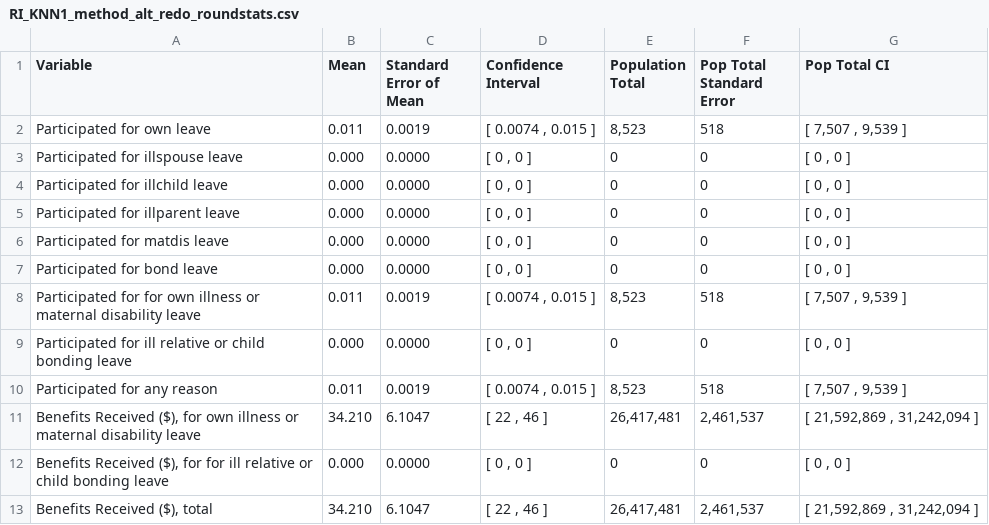
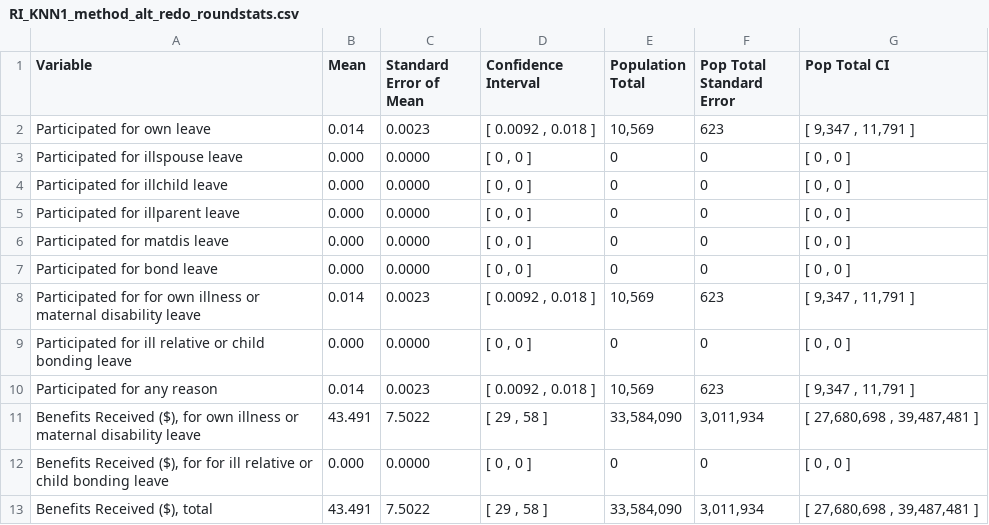
Before and after one commit to Luke-Patterson/microsim_R, a CSV file: output/RI_KNN1_method_alt_redo_roundstats.csv, drawn as a sheet.

```diff
--- a/output/RI_KNN1_method_alt_redo_roundstats.csv
+++ b/output/RI_KNN1_method_alt_redo_roundstats.csv
@@ -1,3 +1,3 @@
 "Variable","Mean","Standard Error of Mean","Confidence Interval","Population Total","Pop Total Standard Error","Pop Total CI"
-"Participated for own leave"," 0.011","0.0019","[ 0.0074 , 0.015 ]","     8,523","      518","[ 7,507 , 9,539 ]"
+"Participated for own leave"," 0.014","0.0023","[ 0.0092 , 0.018 ]","    10,569","      623","[ 9,347 , 11,791 ]"
 "Participated for illspouse leave"," 0.000","0.0000","[ 0 , 0 ]","         0","        0","[ 0 , 0 ]"
@@ -7,7 +7,7 @@
 "Participated for bond leave"," 0.000","0.0000","[ 0 , 0 ]","         0","        0","[ 0 , 0 ]"
-"Participated for  for own illness or maternal disability leave"," 0.011","0.0019","[ 0.0074 , 0.015 ]","     8,523","      518","[ 7,507 , 9,539 ]"
+"Participated for  for own illness or maternal disability leave"," 0.014","0.0023","[ 0.0092 , 0.018 ]","    10,569","      623","[ 9,347 , 11,791 ]"
 "Participated for ill relative or child bonding leave"," 0.000","0.0000","[ 0 , 0 ]","         0","        0","[ 0 , 0 ]"
-"Participated for any reason"," 0.011","0.0019","[ 0.0074 , 0.015 ]","     8,523","      518","[ 7,507 , 9,539 ]"
-"Benefits Received ($), for own illness or maternal disability leave","34.210","6.1047","[ 22 , 46 ]","26,417,481","2,461,537","[ 21,592,869 , 31,242,094 ]"
+"Participated for any reason"," 0.014","0.0023","[ 0.0092 , 0.018 ]","    10,569","      623","[ 9,347 , 11,791 ]"
+"Benefits Received ($), for own illness or maternal disability leave","43.491","7.5022","[ 29 , 58 ]","33,584,090","3,011,934","[ 27,680,698 , 39,487,481 ]"
 "Benefits Received ($), for for ill relative or child bonding leave"," 0.000","0.0000","[ 0 , 0 ]","         0","        0","[ 0 , 0 ]"
-"Benefits Received ($), total","34.210","6.1047","[ 22 , 46 ]","26,417,481","2,461,537","[ 21,592,869 , 31,242,094 ]"
+"Benefits Received ($), total","43.491","7.5022","[ 29 , 58 ]","33,584,090","3,011,934","[ 27,680,698 , 39,487,481 ]"
```
Also changed, not shown: output/RI_KNN1_method_alt_redo_rawstats.csv, output/RI_Naive_Bayes_method_alt_redo_rawstats.csv, 11 other files.
